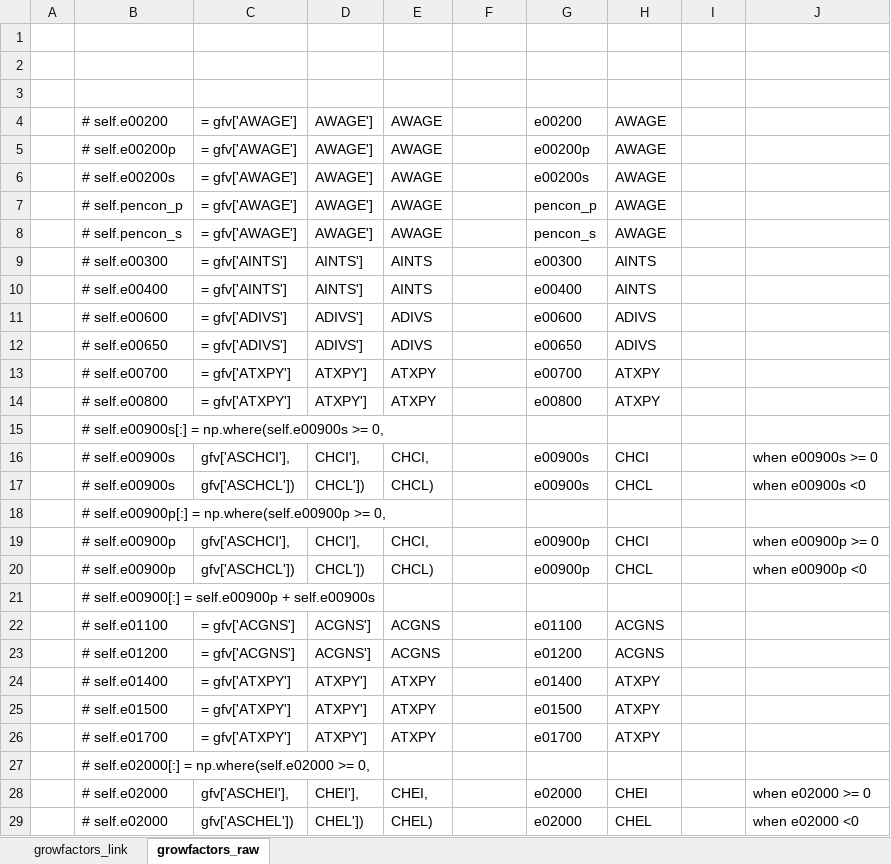
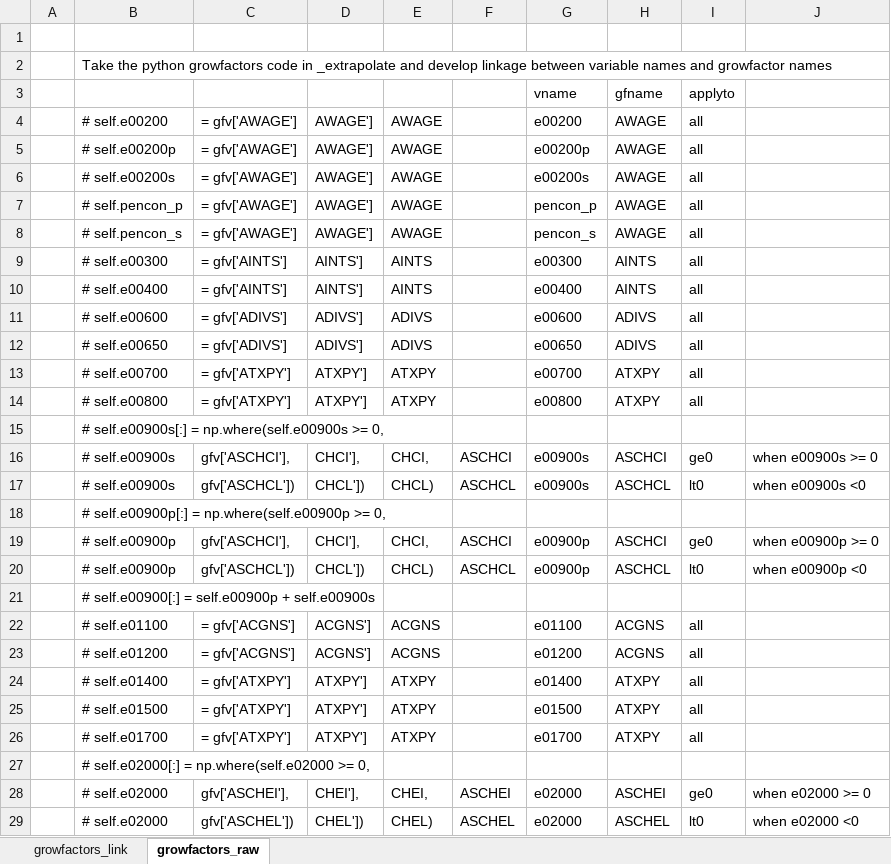
Before and after one commit to donboyd5/syndata_presentation, an Excel workbook: data/apply_growfactors.xlsm, sheet growfactors_raw, drawn as a sheet; only a part is shown; values as stored, in another font and other column widths than the file's, no borders; the diff covers the shown part only; the diff names each change by its address in the sheet, - before the commit and + after, or states it on an @@ line.

```diff
--- a/data/apply_growfactors.xlsm (sheet growfactors_raw)
+++ b/data/apply_growfactors.xlsm (sheet growfactors_raw)
-B2: (empty)
+B2: Take the python growfactors code in _extrapolate and develop linkage between variable names and growfactor names
-row 3: (empty)
+row 3:  |  |  |  |  |  | vname | gfname | applyto
-I4:I14: (empty)
+I4:I14: all
-F16: (empty)
+F16: ASCHCI
-H16: CHCI
+H16: ASCHCI
-I16: (empty)
+I16: ge0
-F17: (empty)
+F17: ASCHCL
-H17: CHCL
+H17: ASCHCL
-I17: (empty)
+I17: lt0
-F19: (empty)
+F19: ASCHCI
-H19: CHCI
+H19: ASCHCI
-I19: (empty)
+I19: ge0
-F20: (empty)
+F20: ASCHCL
-H20: CHCL
+H20: ASCHCL
-I20: (empty)
+I20: lt0
-I22:I26: (empty)
+I22:I26: all
-F28: (empty)
+F28: ASCHEI
-H28: CHEI
+H28: ASCHEI
-I28: (empty)
+I28: ge0
-F29: (empty)
+F29: ASCHEL
-H29: CHEL
+H29: ASCHEL
-I29: (empty)
+I29: lt0
```
Also changed, not shown: 86 edited cells elsewhere in this sheet, sheet growfactors_link, 8 other files.
